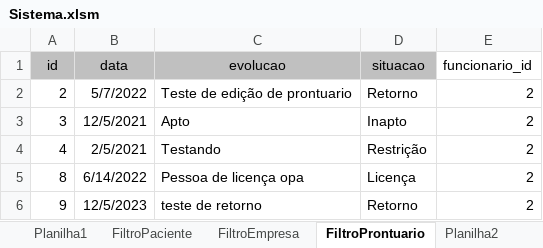
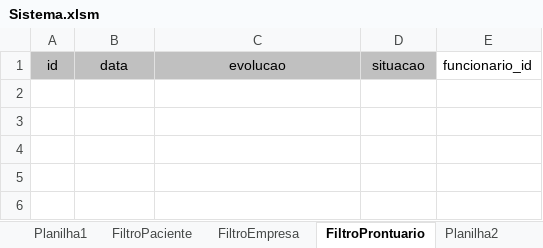
Before and after one commit to JntCruz99/Sistema-VBA, an Excel workbook: Sistema.xlsm, sheet FiltroProntuario, drawn as a sheet; values as stored, in another font and other column widths than the file's, no borders; the diff names each change by its address in the sheet, - before the commit and + after, or states it on an @@ line.

```diff
--- a/Sistema.xlsm (sheet FiltroProntuario)
+++ b/Sistema.xlsm (sheet FiltroProntuario)
-row 2: 2 | 5/7/2022 | Teste de edição de prontuario | Retorno | 2
-row 3: 3 | 12/5/2021 | Apto | Inapto | 2
-row 4: 4 | 2/5/2021 | Testando | Restrição | 2
-row 5: 8 | 6/14/2022 | Pessoa de licença opa | Licença | 2
-row 6: 9 | 12/5/2023 | teste de retorno | Retorno | 2
```
Also changed, not shown: sheet FiltroPaciente, sheet FiltroEmpresa, 2 other files.
